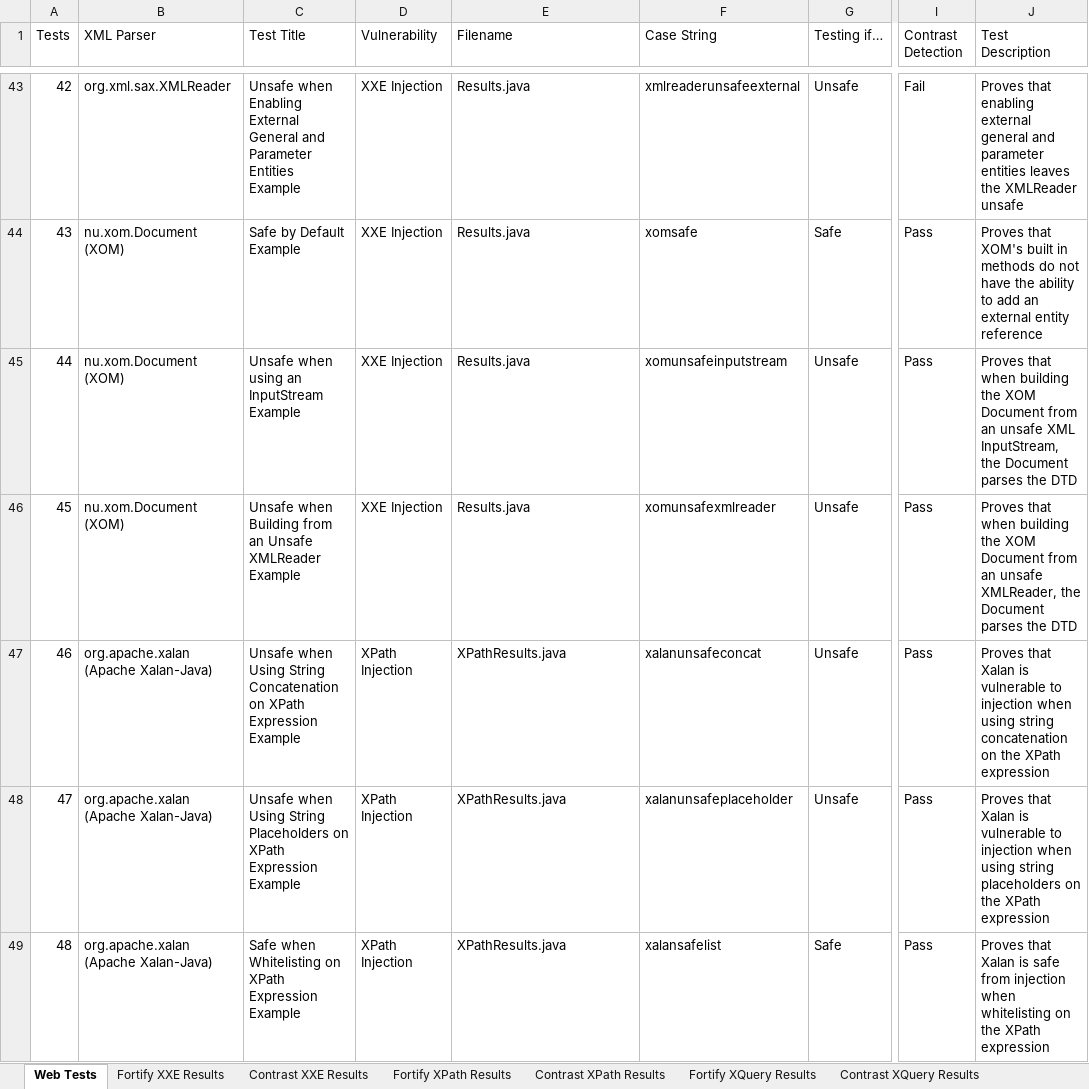
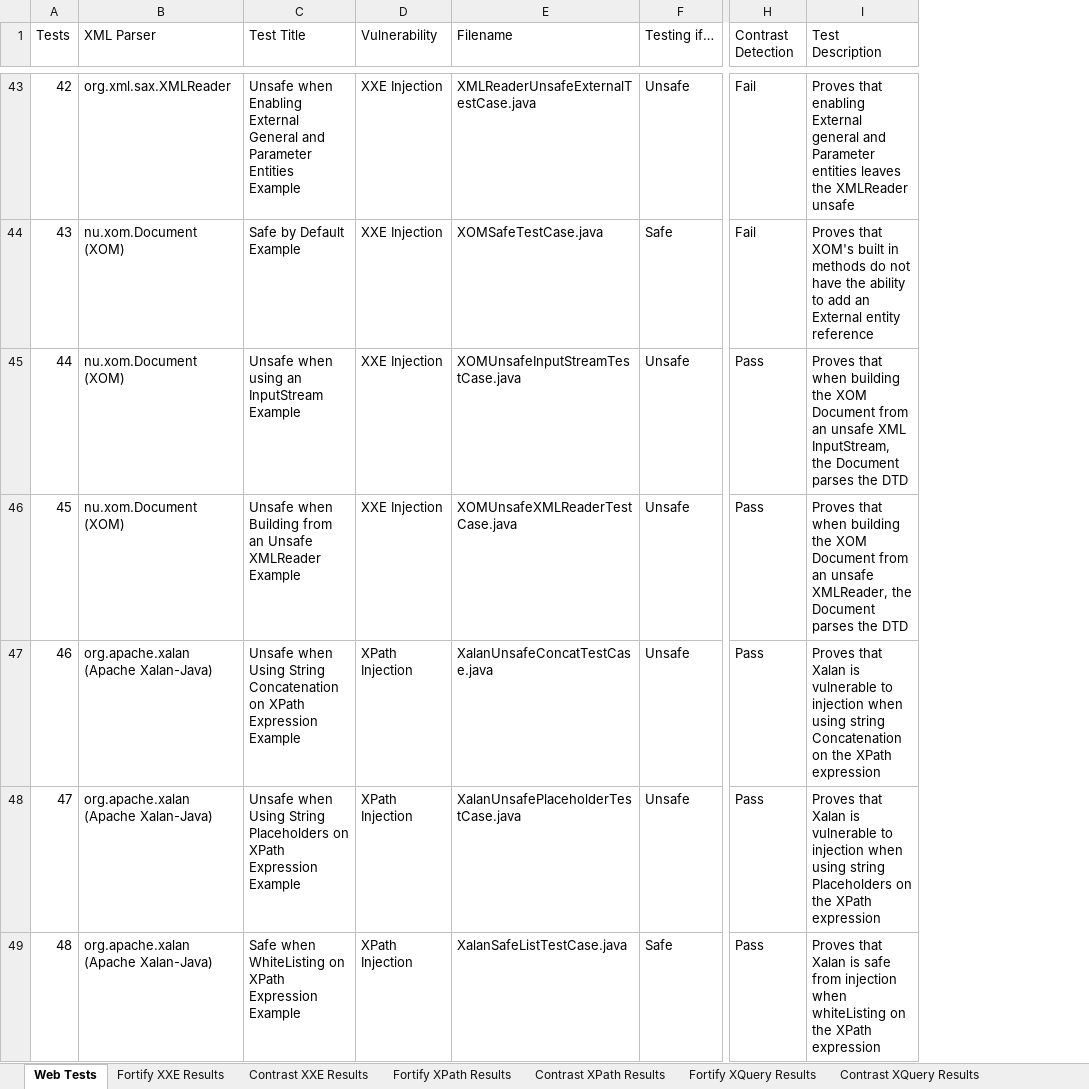
Before and after one commit to davewichers/security-unit-tests, an Excel workbook: xxetest/Java XXE Test Case Results.xlsx, sheet Web Tests, drawn as a sheet; only a part is shown, gaps mark what is left out; values as stored, in another font and other column widths than the file's, no borders; conditional formats and table styles not drawn; removed rows and columns are numbered as before the commit, all else as after; the diff covers the shown part only; the diff names each change by its address in the sheet, - before the commit and + after, or states it on an @@ line.

Commit message:
Update test results for Contrast 3.4.3

```diff
--- a/xxetest/Java XXE Test Case Results.xlsx (sheet Web Tests)
+++ b/xxetest/Java XXE Test Case Results.xlsx (sheet Web Tests)
-column F (Case String), rows 43-49: xmlreaderunsafeexternal | xomsafe | xomunsafeinputstream | xomunsafexmlreader | xalanunsafeconcat | xalanunsafeplaceholder | xalansafelist
-E43 (Filename): Results.java
+E43 (Filename): XMLReaderUnsafeExternalTestCase.java
-I43 (Test Description): …that enabling external general and parameter entities leaves…
+I43 (Test Description): …that enabling External general and Parameter entities leaves…
-E44 (Filename): Results.java
+E44 (Filename): XOMSafeTestCase.java
-H44 (Contrast Detection): Pass
+H44 (Contrast Detection): Fail
-I44 (Test Description): …add an external entity reference
+I44 (Test Description): …add an External entity reference
-E45 (Filename): Results.java
+E45 (Filename): XOMUnsafeInputStreamTestCase.java
-E46 (Filename): Results.java
+E46 (Filename): XOMUnsafeXMLReaderTestCase.java
-E47 (Filename): XPathResults.java
+E47 (Filename): XalanUnsafeConcatTestCase.java
-I47 (Test Description): …using string concatenation on the…
+I47 (Test Description): …using string Concatenation on the…
-E48 (Filename): XPathResults.java
+E48 (Filename): XalanUnsafePlaceholderTestCase.java
-I48 (Test Description): …using string placeholders on the…
+I48 (Test Description): …using string Placeholders on the…
-C49 (Test Title): Safe when Whitelisting on XPath…
+C49 (Test Title): Safe when WhiteListing on XPath…
-E49 (Filename): XPathResults.java
+E49 (Filename): XalanSafeListTestCase.java
-I49 (Test Description): …injection when whitelisting on the…
+I49 (Test Description): …injection when whiteListing on the…
```
Also changed, not shown: 163 edited cells and cell formats elsewhere in this sheet, sheet Contrast XXE Results, charts or pictures.
